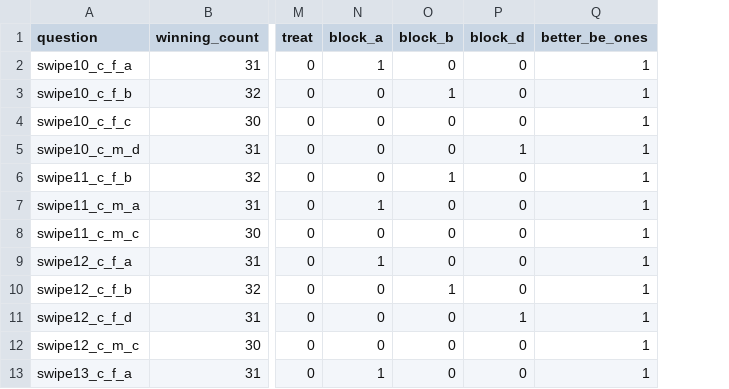
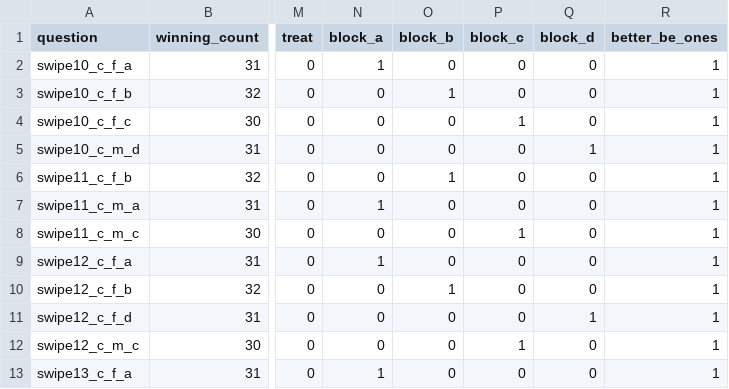
Before and after one commit to jearcher/attractiveness_tjs, a CSV file: data/processed/main_swipe_table.csv, drawn as a sheet; only a part is shown, gaps mark what is left out; the diff names each change by its address in the sheet, - before the commit and + after, or states it on an @@ line.

```diff
--- a/data/processed/main_swipe_table.csv
+++ b/data/processed/main_swipe_table.csv
+column P (block_c), rows 2-13: 0 | 0 | 1 | 0 | 0 | 0 | 1 | 0 | 0 | 0 | 1 | 0
```
Also changed, not shown: 4 other files.
